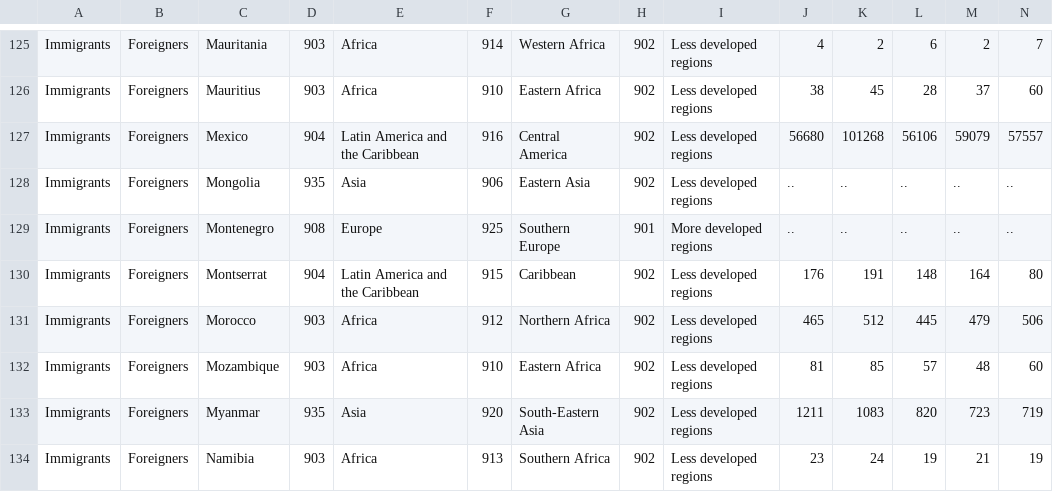
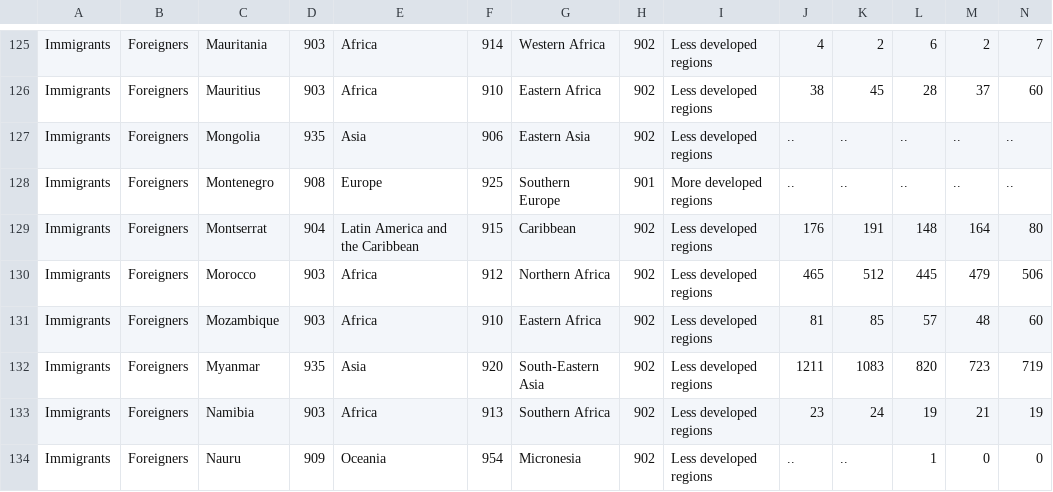
Before and after one commit to DataVisualizationPipeline/GeneralVIZ, a CSV file: hw/hw1/USA.csv, drawn as a sheet; only a part is shown, gaps mark what is left out; the shorter side is filled out with more unchanged rows; rows hold the shown columns only; the diff names each change by its address in the sheet, - before the commit and + after, or states it on an @@ line.

```diff
--- a/hw/hw1/USA.csv
+++ b/hw/hw1/USA.csv
-row 127: Immigrants | Foreigners | Mexico | 904 | Latin America and the Caribbean | 916 | Central America | 902 | Less developed regions | 56680 | 101268 | 56106 | 59079 | 57557
```
Also changed, not shown: 1 other file.
